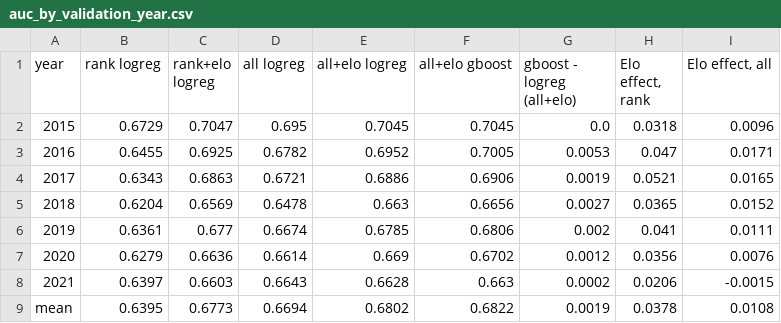
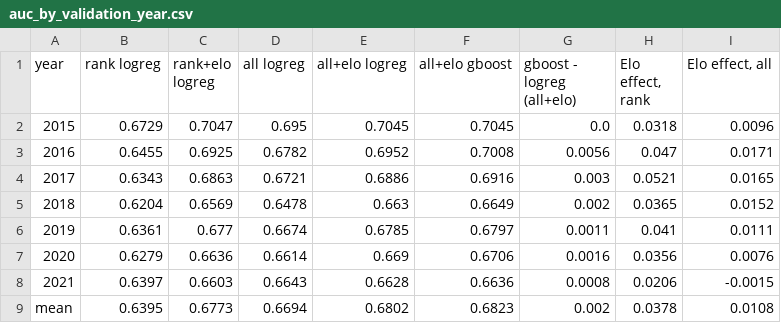
Before and after one commit to matteobarrella/ada-tennis-upsets, a CSV file: results/auc_by_validation_year.csv, drawn as a sheet.

```diff
--- a/results/auc_by_validation_year.csv
+++ b/results/auc_by_validation_year.csv
@@ -2,8 +2,8 @@ year,rank logreg,rank+elo logreg,all logreg,all+elo logreg,all+elo gboost,gboost
 2015,0.6729,0.7047,0.695,0.7045,0.7045,0.0,0.0318,0.0096
-2016,0.6455,0.6925,0.6782,0.6952,0.7005,0.0053,0.047,0.0171
-2017,0.6343,0.6863,0.6721,0.6886,0.6906,0.0019,0.0521,0.0165
-2018,0.6204,0.6569,0.6478,0.663,0.6656,0.0027,0.0365,0.0152
-2019,0.6361,0.677,0.6674,0.6785,0.6806,0.002,0.041,0.0111
-2020,0.6279,0.6636,0.6614,0.669,0.6702,0.0012,0.0356,0.0076
-2021,0.6397,0.6603,0.6643,0.6628,0.663,0.0002,0.0206,-0.0015
-mean,0.6395,0.6773,0.6694,0.6802,0.6822,0.0019,0.0378,0.0108
+2016,0.6455,0.6925,0.6782,0.6952,0.7008,0.0056,0.047,0.0171
+2017,0.6343,0.6863,0.6721,0.6886,0.6916,0.003,0.0521,0.0165
+2018,0.6204,0.6569,0.6478,0.663,0.6649,0.002,0.0365,0.0152
+2019,0.6361,0.677,0.6674,0.6785,0.6797,0.0011,0.041,0.0111
+2020,0.6279,0.6636,0.6614,0.669,0.6706,0.0016,0.0356,0.0076
+2021,0.6397,0.6603,0.6643,0.6628,0.6636,0.0008,0.0206,-0.0015
+mean,0.6395,0.6773,0.6694,0.6802,0.6823,0.002,0.0378,0.0108
```
Also changed, not shown: results/calibration.csv, results/cv_by_year.csv, 23 other files.
